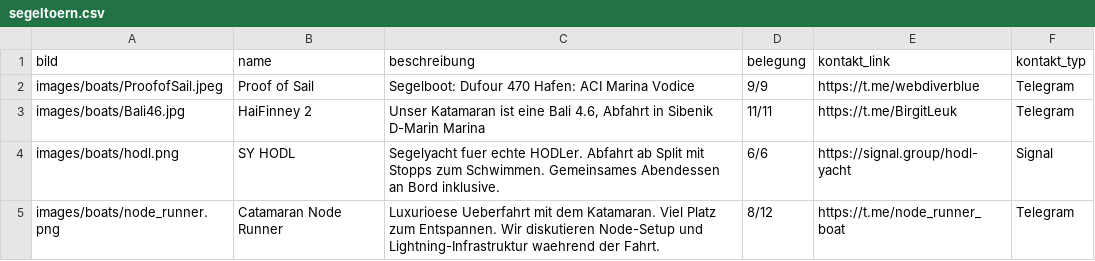
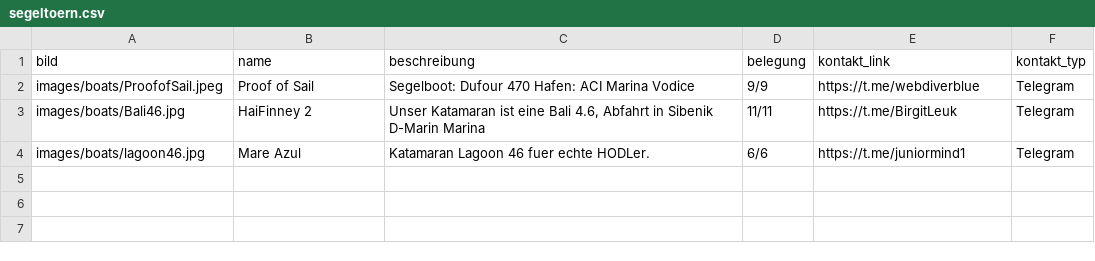
Before and after one commit to Razue/zitadelle2026, a CSV file: segeltoern.csv, drawn as a sheet; removed rows and columns are numbered as before the commit, all else as after; the diff names each change by its address in the sheet, - before the commit and + after, or states it on an @@ line.

Commit message:
Update segeltoern.csv

```diff
--- a/segeltoern.csv
+++ b/segeltoern.csv
-row 4: images/boats/hodl.png | SY HODL | Segelyacht fuer echte HODLer. Abfahrt ab Split mit Stopps zum Schwimmen. Gemeinsames Abendessen an Bord inklusive. | 6/6 | https://signal.group/hodl-yacht | Signal
-row 5: images/boats/node_runner.png | Catamaran Node Runner | Luxurioese Ueberfahrt mit dem Katamaran. Viel Platz zum Entspannen. Wir diskutieren Node-Setup und Lightning-Infrastruktur waehrend der Fahrt. | 8/12 | https://t.me/node_runner_boat | Telegram
+row 4: images/boats/lagoon46.jpg | Mare Azul | Katamaran Lagoon 46 fuer echte HODLer. | 6/6 | https://t.me/juniormind1 | Telegram
```
